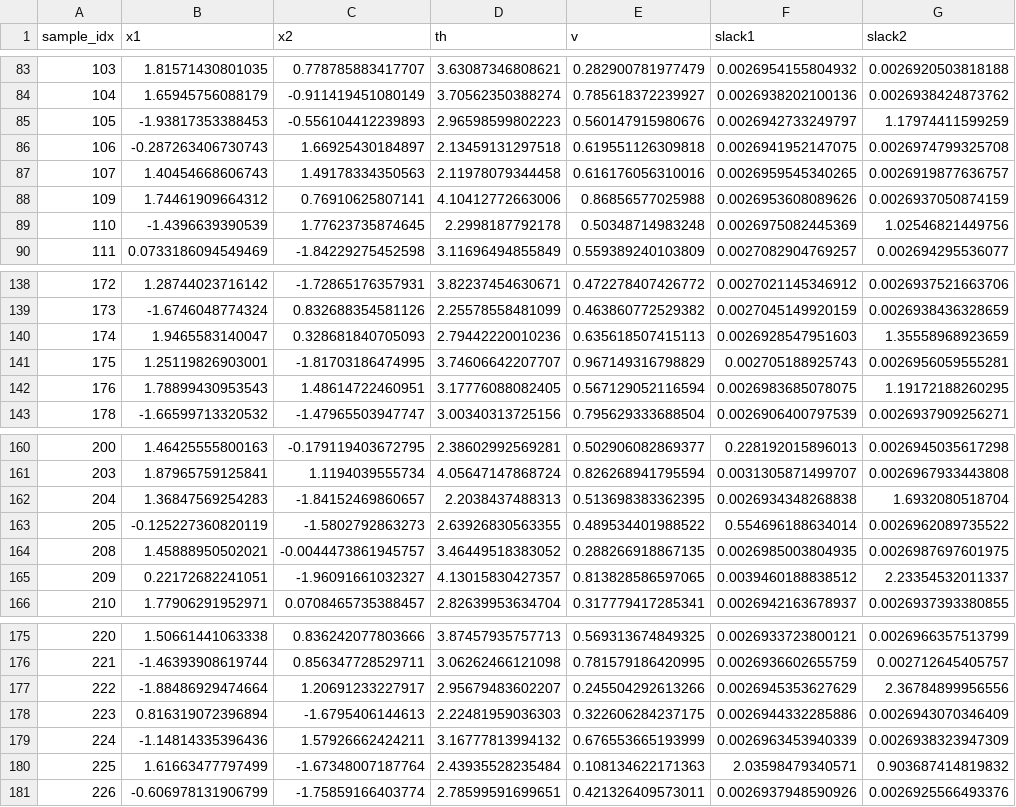
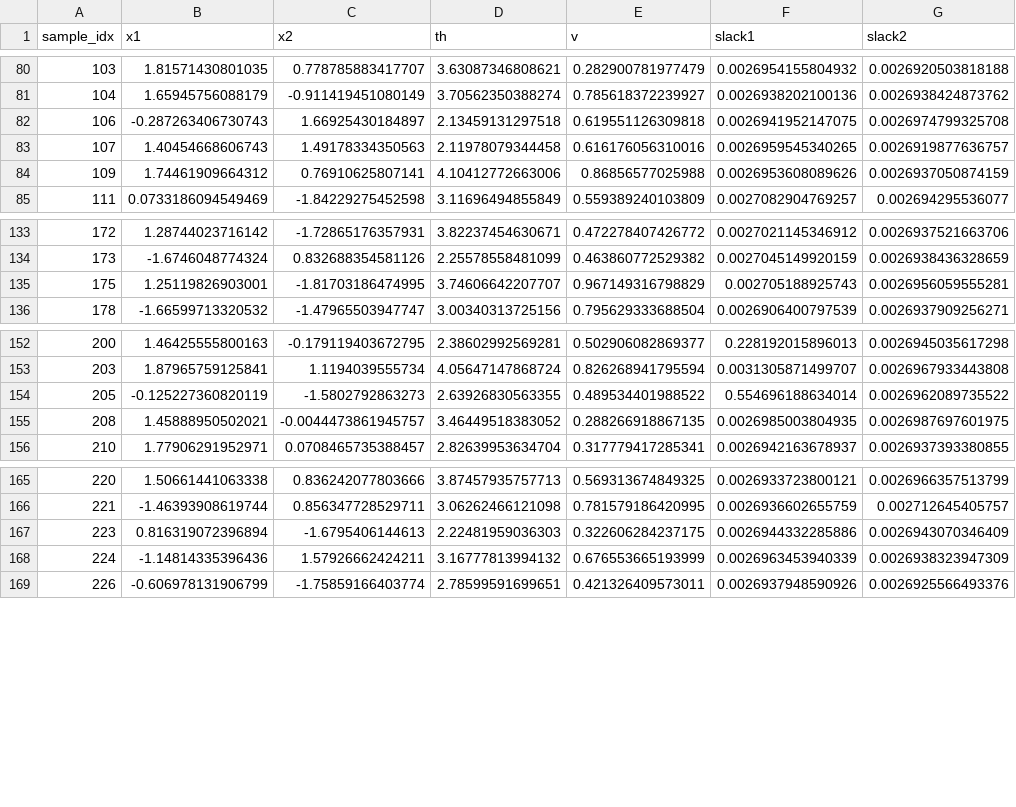
Before and after one commit to JianqiangDing/reach_avoid_backstepping_MPC, a CSV file: revision/data/kept_samples_dubins.csv, drawn as a sheet; only a part is shown, gaps mark what is left out; the diff covers the shown part only; the diff names each change by its address in the sheet, - before the commit and + after, or states it on an @@ line.

```diff
--- a/revision/data/kept_samples_dubins.csv
+++ b/revision/data/kept_samples_dubins.csv
-row 85: 105 | -1.93817353388453 | -0.556104412239893 | 2.96598599802223 | 0.560147915980676 | 0.0026942733249797 | 1.17974411599259
-row 89: 110 | -1.4396639390539 | 1.77623735874645 | 2.2998187792178 | 0.50348714983248 | 0.0026975082445369 | 1.02546821449756
-row 140: 174 | 1.9465583140047 | 0.328681840705093 | 2.79442220010236 | 0.635618507415113 | 0.0026928547951603 | 1.35558968923659
-row 142: 176 | 1.78899430953543 | 1.48614722460951 | 3.17776088082405 | 0.567129052116594 | 0.0026983685078075 | 1.19172188260295
-row 162: 204 | 1.36847569254283 | -1.84152469860657 | 2.2038437488313 | 0.513698383362395 | 0.0026934348268838 | 1.6932080518704
-row 165: 209 | 0.22172682241051 | -1.96091661032327 | 4.13015830427357 | 0.813828586597065 | 0.0039460188838512 | 2.23354532011337
-row 177: 222 | -1.88486929474664 | 1.20691233227917 | 2.95679483602207 | 0.245504292613266 | 0.0026945353627629 | 2.36784899956556
-row 180: 225 | 1.61663477797499 | -1.67348007187764 | 2.43935528235484 | 0.108134622171363 | 2.03598479340571 | 0.903687414819832
```
Also changed, not shown: 4 removed rows elsewhere in this file, 23 other files.
